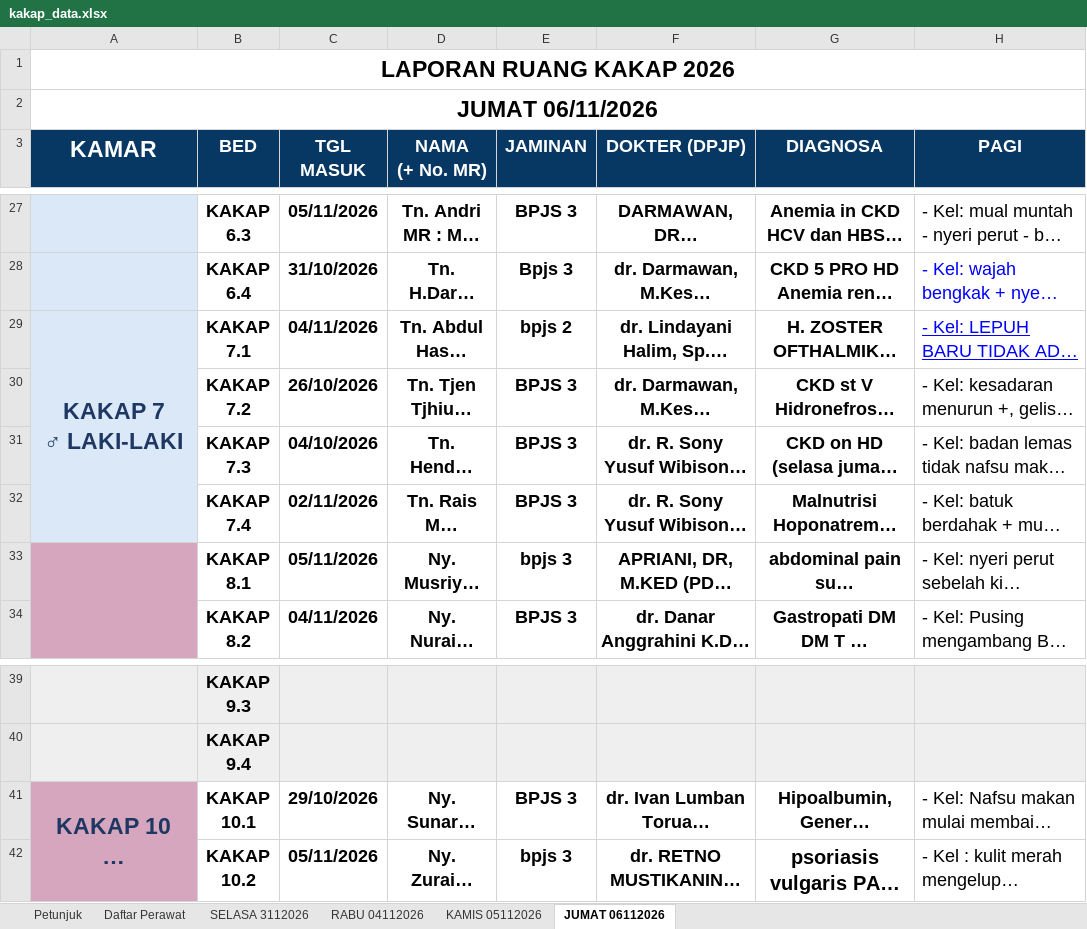
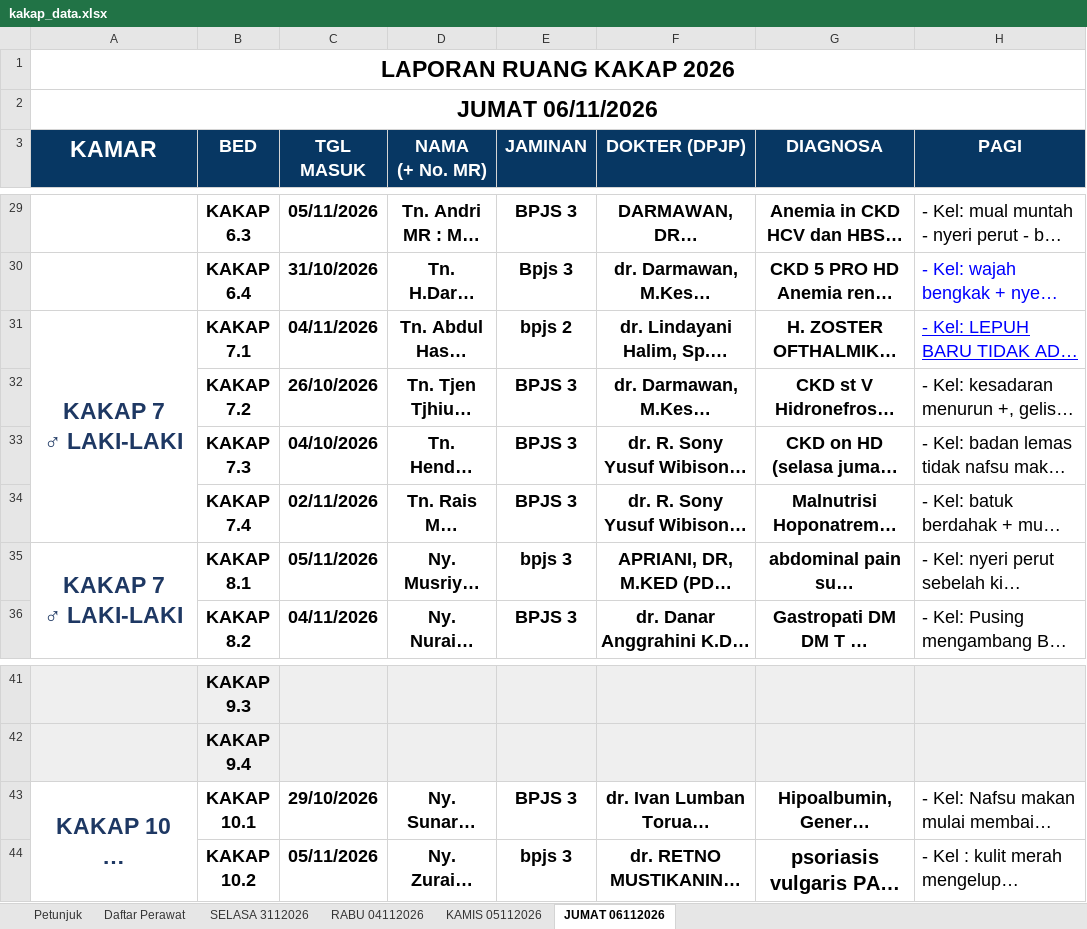
Before and after one commit to yadhie28/dashboard-ruang-kakap, an Excel workbook: kakap_data.xlsx, sheet JUMAT 06112026, drawn as a sheet; only a part is shown, gaps mark what is left out; long unchanged cells end in …; values as stored, in another font and other column widths than the file's, no borders; charts and pictures and conditional formats and table styles not drawn; addresses are those after the commit; ↵ is a line break in a cell; the diff covers the shown part only; the diff names each change by its address in the sheet, - before the commit and + after, or states it on an @@ line.

```diff
--- a/kakap_data.xlsx (sheet JUMAT 06112026)
+++ b/kakap_data.xlsx (sheet JUMAT 06112026)
-A31 fill: #DBE8F7
+A31 fill: none
-A35 (KAMAR): (empty)
+A35 (KAMAR): KAKAP 7 ↵ ♂ LAKI-LAKI
-A35 fill: #D5A6BD
+A35 fill: none
-A43 fill: #D5A6BD
+A43 fill: none
```
Also changed, not shown: 2 added rows, 3 edited cells, cell formats and merged cells elsewhere in this sheet, 4 other files.
